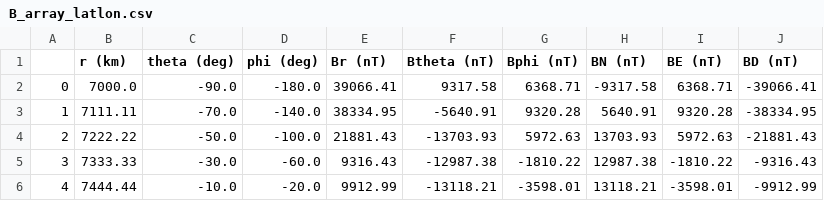
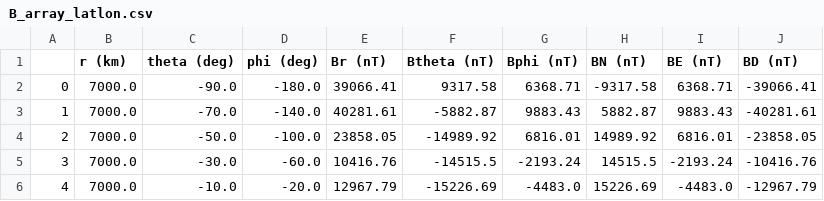
Before and after one commit to marioalre/Simulador, a CSV file: results/B_array_latlon.csv, drawn as a sheet; only a part is shown; the diff covers the shown part only.

```diff
--- a/results/B_array_latlon.csv
+++ b/results/B_array_latlon.csv
@@ -2,5 +2,5 @@
 0,7000.0,-90.0,-180.0,39066.41,9317.58,6368.71,-9317.58,6368.71,-39066.41
-1,7111.11,-70.0,-140.0,38334.95,-5640.91,9320.28,5640.91,9320.28,-38334.95
-2,7222.22,-50.0,-100.0,21881.43,-13703.93,5972.63,13703.93,5972.63,-21881.43
-3,7333.33,-30.0,-60.0,9316.43,-12987.38,-1810.22,12987.38,-1810.22,-9316.43
-4,7444.44,-10.0,-20.0,9912.99,-13118.21,-3598.01,13118.21,-3598.01,-9912.99
+1,7000.0,-70.0,-140.0,40281.61,-5882.87,9883.43,5882.87,9883.43,-40281.61
+2,7000.0,-50.0,-100.0,23858.05,-14989.92,6816.01,14989.92,6816.01,-23858.05
+3,7000.0,-30.0,-60.0,10416.76,-14515.5,-2193.24,14515.5,-2193.24,-10416.76
+4,7000.0,-10.0,-20.0,12967.79,-15226.69,-4483.0,15226.69,-4483.0,-12967.79
```
Also changed, not shown: 35 edited cells elsewhere in this file, 1 other file.
